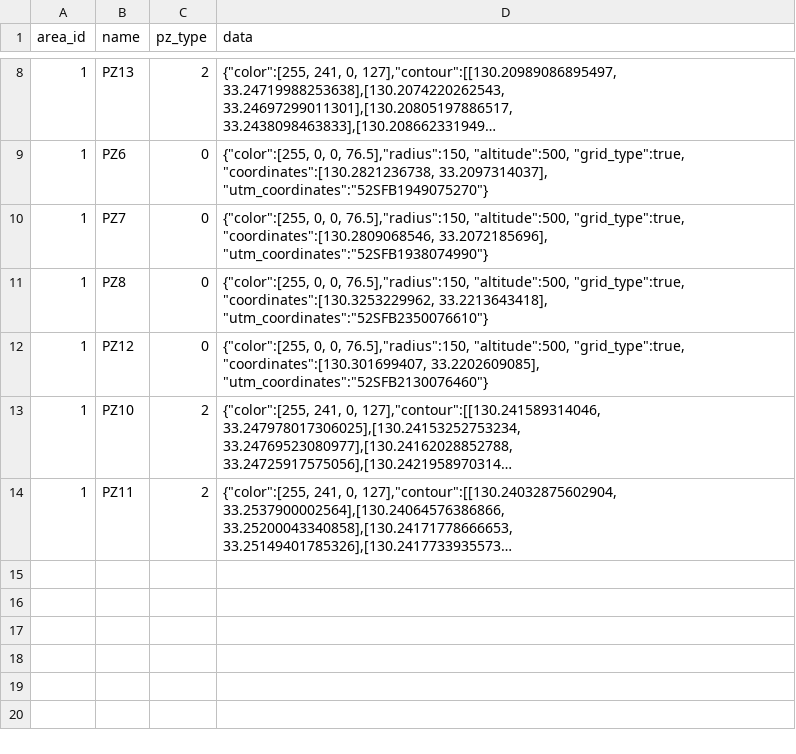
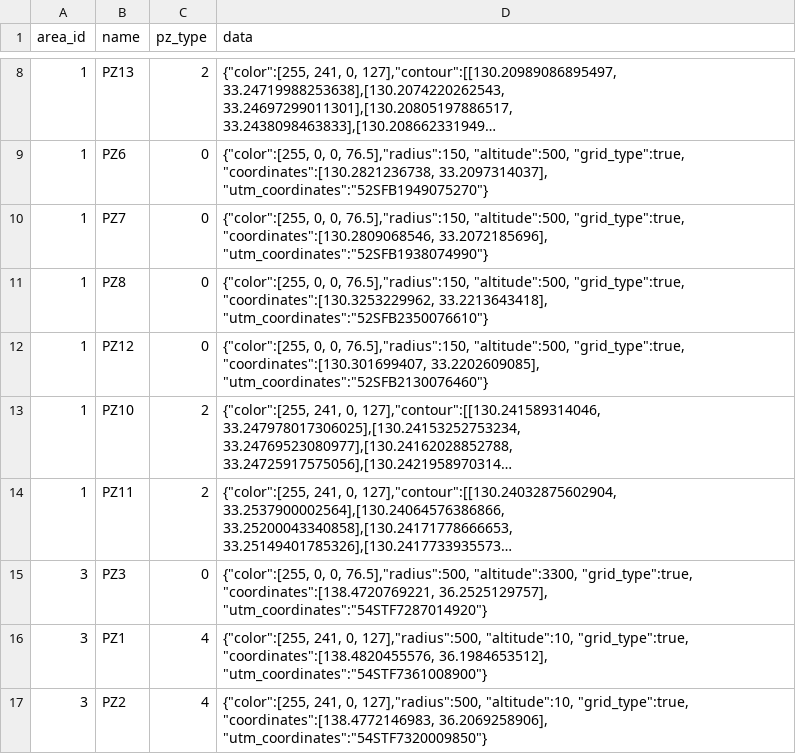
Before and after one commit to misaka3/flight_checker, a CSV file: backend/db/seeds/csv/prohibited_zone.csv, drawn as a sheet; only a part is shown, gaps mark what is left out; long unchanged cells end in …; the diff names each change by its address in the sheet, - before the commit and + after, or states it on an @@ line.

```diff
--- a/backend/db/seeds/csv/prohibited_zone.csv
+++ b/backend/db/seeds/csv/prohibited_zone.csv
+row 15: 3 | PZ3 | 0 | {"color":[255, 0, 0, 76.5],"radius":500, "altitude":3300, "grid_type":true, "coordinates":[138.4720769221, 36.2525129757], "utm_coordinates":"54STF7287014920"}
+row 16: 3 | PZ1 | 4 | {"color":[255, 241, 0, 127],"radius":500, "altitude":10, "grid_type":true, "coordinates":[138.4820455576, 36.1984653512], "utm_coordinates":"54STF7361008900"}
+row 17: 3 | PZ2 | 4 | {"color":[255, 241, 0, 127],"radius":500, "altitude":10, "grid_type":true, "coordinates":[138.4772146983, 36.2069258906], "utm_coordinates":"54STF7320009850"}
```
Also changed, not shown: 7 other files.
